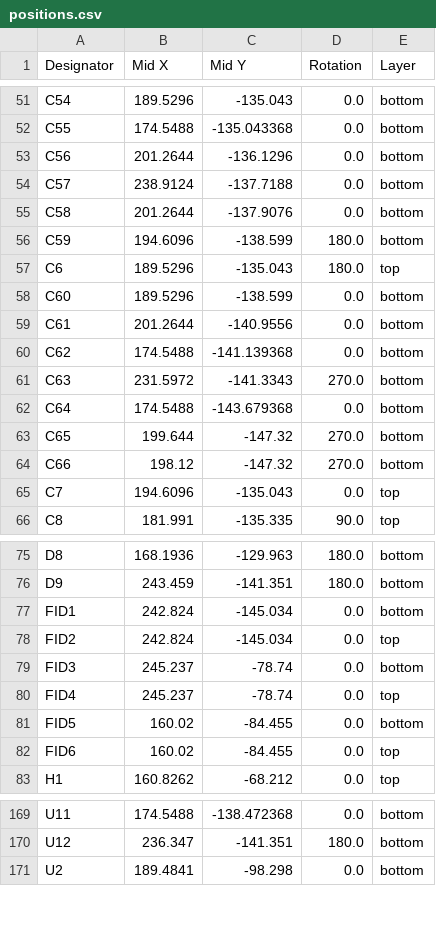
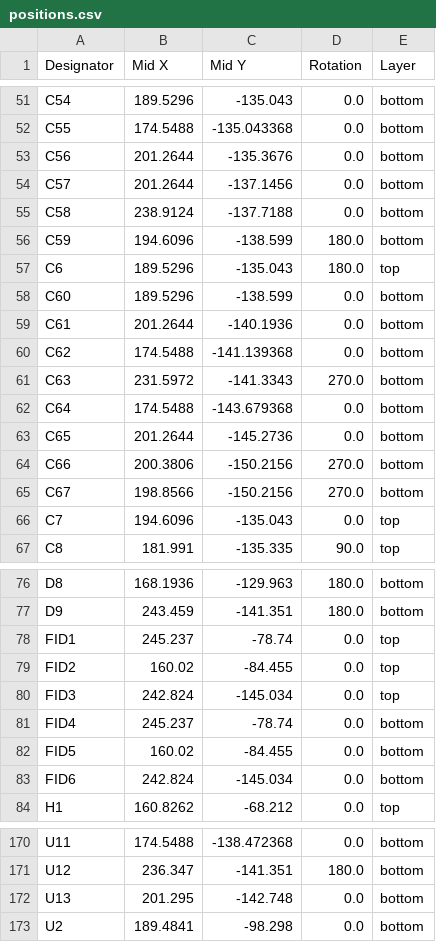
Before and after one commit to RealtimeRoboticsGroup/electrical, a CSV file: circuit-boards/TVS-Adapter-v1/production/positions.csv, drawn as a sheet; only a part is shown, gaps mark what is left out; the diff covers the shown part only.

```diff
--- a/circuit-boards/TVS-Adapter-v1/production/positions.csv
+++ b/circuit-boards/TVS-Adapter-v1/production/positions.csv
@@ -52,5 +52,5 @@ C54,189.5296,-135.043,0.0,bottom
 C55,174.5488,-135.043368,0.0,bottom
-C56,201.2644,-136.1296,0.0,bottom
-C57,238.9124,-137.7188,0.0,bottom
-C58,201.2644,-137.9076,0.0,bottom
+C56,201.2644,-135.3676,0.0,bottom
+C57,201.2644,-137.1456,0.0,bottom
+C58,238.9124,-137.7188,0.0,bottom
 C59,194.6096,-138.599,180.0,bottom
@@ -58,3 +58,3 @@ C6,189.5296,-135.043,180.0,top
 C60,189.5296,-138.599,0.0,bottom
-C61,201.2644,-140.9556,0.0,bottom
+C61,201.2644,-140.1936,0.0,bottom
 C62,174.5488,-141.139368,0.0,bottom
@@ -62,4 +62,5 @@ C63,231.5972,-141.3343,270.0,bottom
 C64,174.5488,-143.679368,0.0,bottom
-C65,199.644,-147.32,270.0,bottom
-C66,198.12,-147.32,270.0,bottom
+C65,201.2644,-145.2736,0.0,bottom
+C66,200.3806,-150.2156,270.0,bottom
+C67,198.8566,-150.2156,270.0,bottom
 C7,194.6096,-135.043,0.0,top
@@ -76,8 +77,8 @@ D8,168.1936,-129.963,180.0,bottom
 D9,243.459,-141.351,180.0,bottom
-FID1,242.824,-145.034,0.0,bottom
-FID2,242.824,-145.034,0.0,top
-FID3,245.237,-78.74,0.0,bottom
-FID4,245.237,-78.74,0.0,top
+FID1,245.237,-78.74,0.0,top
+FID2,160.02,-84.455,0.0,top
+FID3,242.824,-145.034,0.0,top
+FID4,245.237,-78.74,0.0,bottom
 FID5,160.02,-84.455,0.0,bottom
-FID6,160.02,-84.455,0.0,top
+FID6,242.824,-145.034,0.0,bottom
 H1,160.8262,-68.212,0.0,top
@@ -170,2 +171,3 @@ U11,174.5488,-138.472368,0.0,bottom
 U12,236.347,-141.351,180.0,bottom
+U13,201.295,-142.748,0.0,bottom
 U2,189.4841,-98.298,0.0,bottom
```
Also changed, not shown: 14 edited cells elsewhere in this file, circuit-boards/TVS-Adapter-v1/Output-Files/Assembly-Files/TVS-Adapter-v1-bom.csv, circuit-boards/TVS-Adapter-v1/production/bom.csv, 33 other files.
